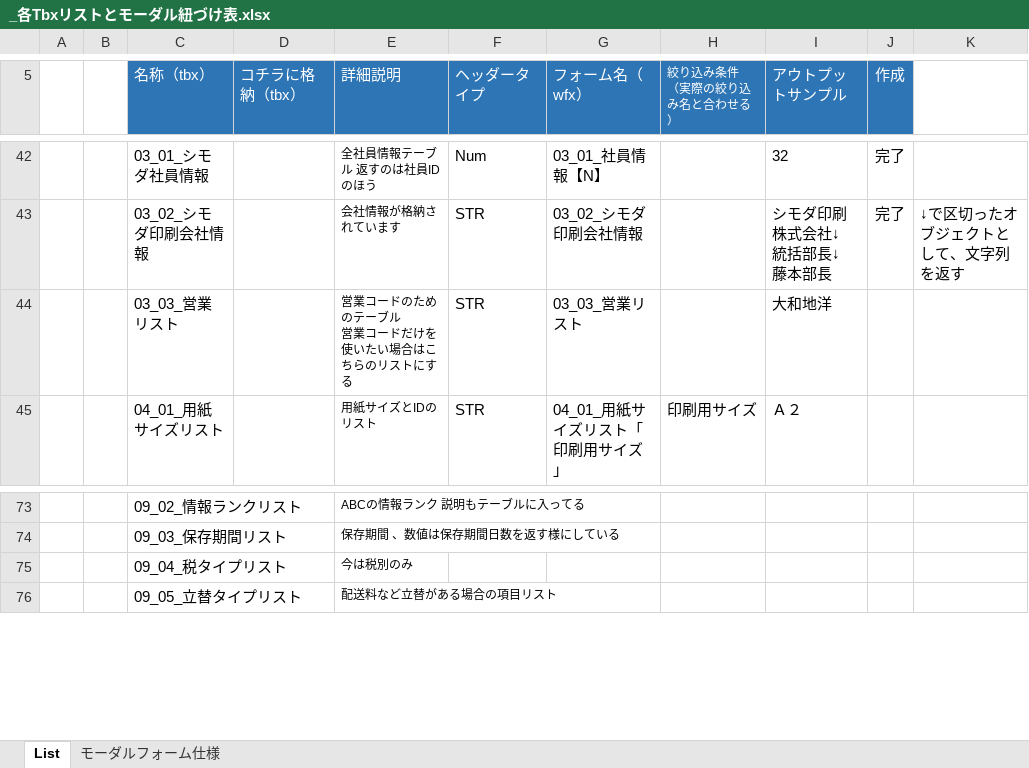
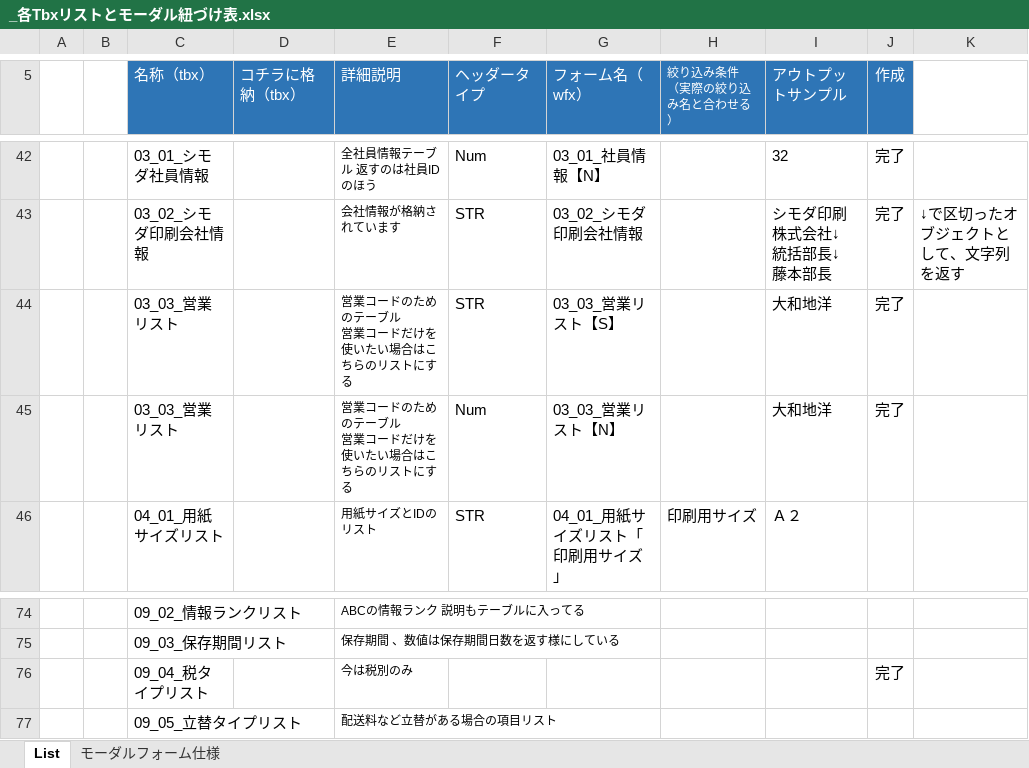
Before and after one commit to yamatojiy/ShimodaPrint, an Excel workbook: System/tbx/_各Tbxリストとモーダル紐づけ表.xlsx, sheet List, drawn as a sheet; only a part is shown, gaps mark what is left out; values as stored, in another font and other column widths than the file's, no borders; conditional formats not drawn; addresses are those after the commit; ↵ is a line break in a cell; the diff names each change by its address in the sheet, - before the commit and + after, or states it on an @@ line.

```diff
--- a/System/tbx/_各Tbxリストとモーダル紐づけ表.xlsx (sheet List)
+++ b/System/tbx/_各Tbxリストとモーダル紐づけ表.xlsx (sheet List)
-G44 (フォーム名（wfx）): 03_03_営業リスト
+G44 (フォーム名（wfx）): 03_03_営業リスト【S】
-J44 (作成): (empty)
+J44 (作成): 完了
+row 45:  |  | 03_03_営業リスト |  | 営業コードのためのテーブル ↵ 営業コードだけを使いたい場合はこちらのリストにする | Num | 03_03_営業リスト【N】 |  | 大和地洋 | 完了
-J76 (作成): (empty)
+J76 (作成): 完了
```
Also changed, not shown: 14 other files.
